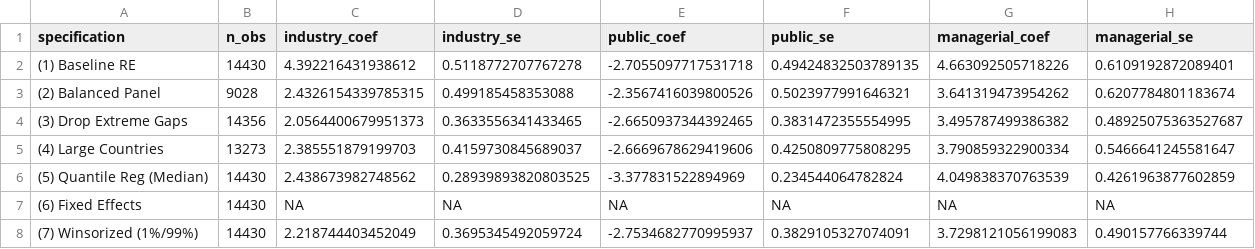
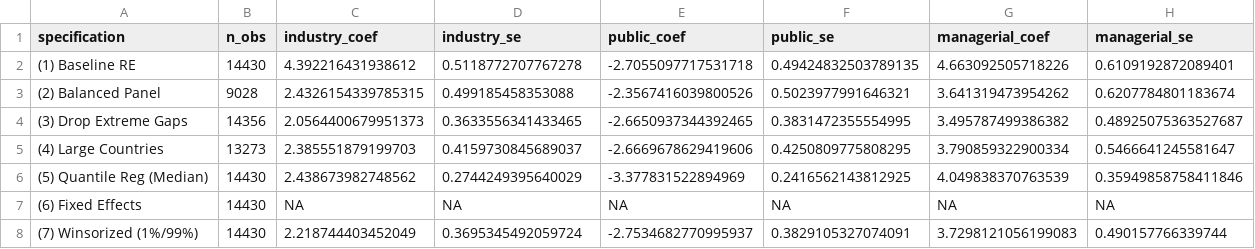
Before and after one commit to mtiryakiuw/GDP, a CSV file: output/tables/table13_robustness_specifications.csv, drawn as a sheet.

```diff
--- a/output/tables/table13_robustness_specifications.csv
+++ b/output/tables/table13_robustness_specifications.csv
@@ -5,3 +5,3 @@ specification,n_obs,industry_coef,industry_se,public_coef,public_se,managerial_c
 (4) Large Countries,13273,2.385551879199703,0.4159730845689037,-2.6669678629419606,0.4250809775808295,3.790859322900334,0.5466641245581647
-(5) Quantile Reg (Median),14430,2.438673982748562,0.28939893820803525,-3.377831522894969,0.234544064782824,4.049838370763539,0.4261963877602859
+(5) Quantile Reg (Median),14430,2.438673982748562,0.2744249395640029,-3.377831522894969,0.2416562143812925,4.049838370763539,0.35949858758411846
 (6) Fixed Effects,14430,NA,NA,NA,NA,NA,NA
```
Also changed, not shown: 15 other files.
